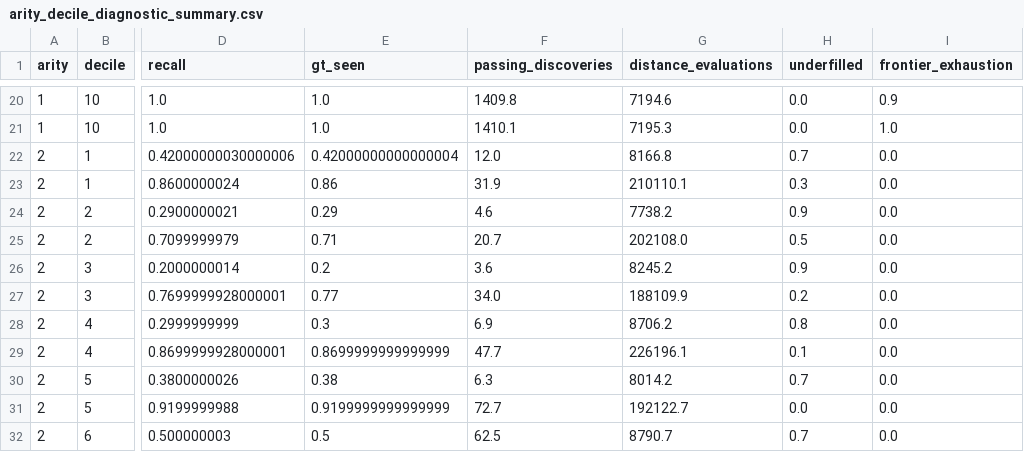
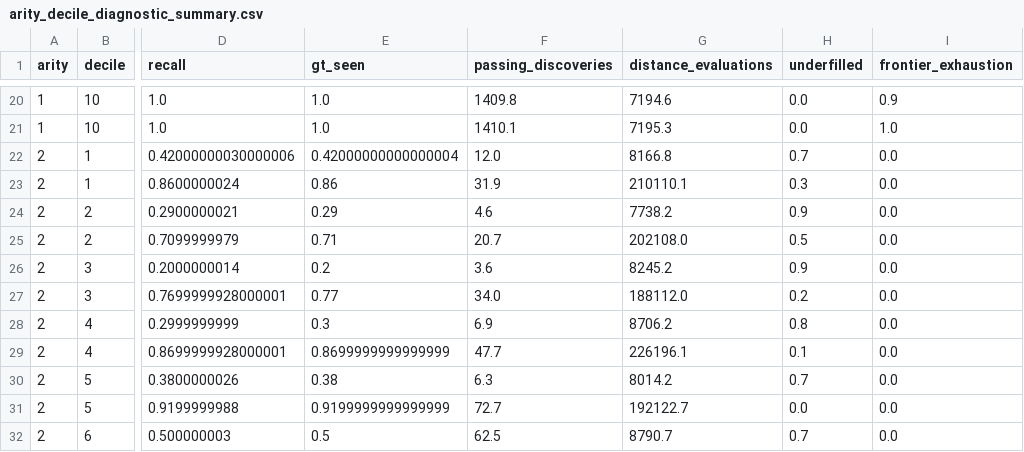
Before and after one commit to namanhboi/cuvs-filter, a CSV file: benchmarks/favor/yfcc_udf/results/arity_decile_diagnostic_summary.csv, drawn as a sheet; only a part is shown, gaps mark what is left out; the diff names each change by its address in the sheet, - before the commit and + after, or states it on an @@ line.

```diff
--- a/benchmarks/favor/yfcc_udf/results/arity_decile_diagnostic_summary.csv
+++ b/benchmarks/favor/yfcc_udf/results/arity_decile_diagnostic_summary.csv
-G27 (distance_evaluations): 188109.9
+G27 (distance_evaluations): 188112.0
```
Also changed, not shown: benchmarks/favor/yfcc_udf/results/arity_decile_summary.csv, benchmarks/favor/yfcc_udf/results/diagnostic_summary.csv, 10 other files.
